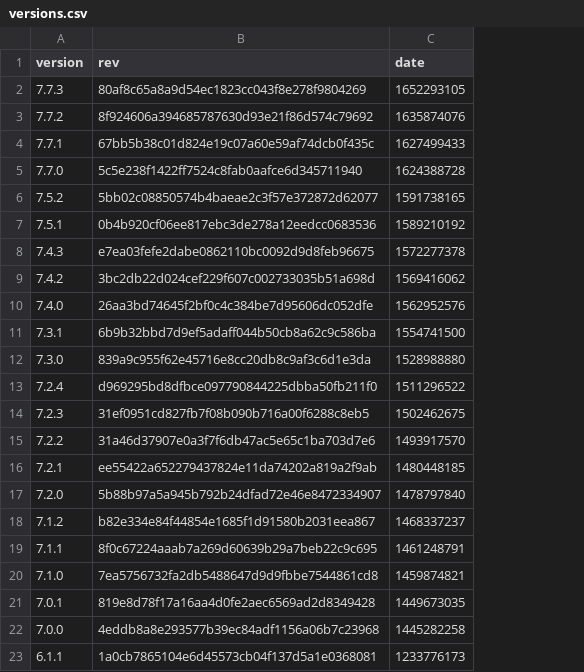
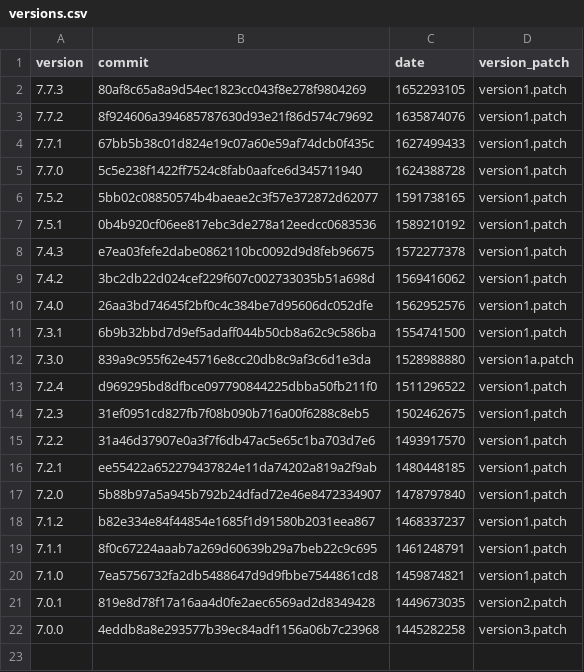
Before and after one commit to Smoke-Cloud/firemodels-packages, a CSV file: cfast/versions.csv, drawn as a sheet; removed rows and columns are numbered as before the commit, all else as after; the diff names each change by its address in the sheet, - before the commit and + after, or states it on an @@ line.

Commit message:
CFAST: Fix patches and reenable builds

```diff
--- a/cfast/versions.csv
+++ b/cfast/versions.csv
+column D (version_patch), rows 2-22: version1.patch | version1.patch | version1.patch | version1.patch | version1.patch | version1.patch | version1.patch | version1.patch | version1.patch | version1.patch | version1a.patch | version1.patch | version1.patch | version1.patch | version1.patch | version1.patch | version1.patch | version1.patch | version1.patch | version2.patch | version3.patch
-B1: rev
+B1: commit
-row 23: 6.1.1 | 1a0cb7865104e6d45573cb04f137d5a1e0368081 | 1233776173
```
Also changed, not shown: 8 other files.
